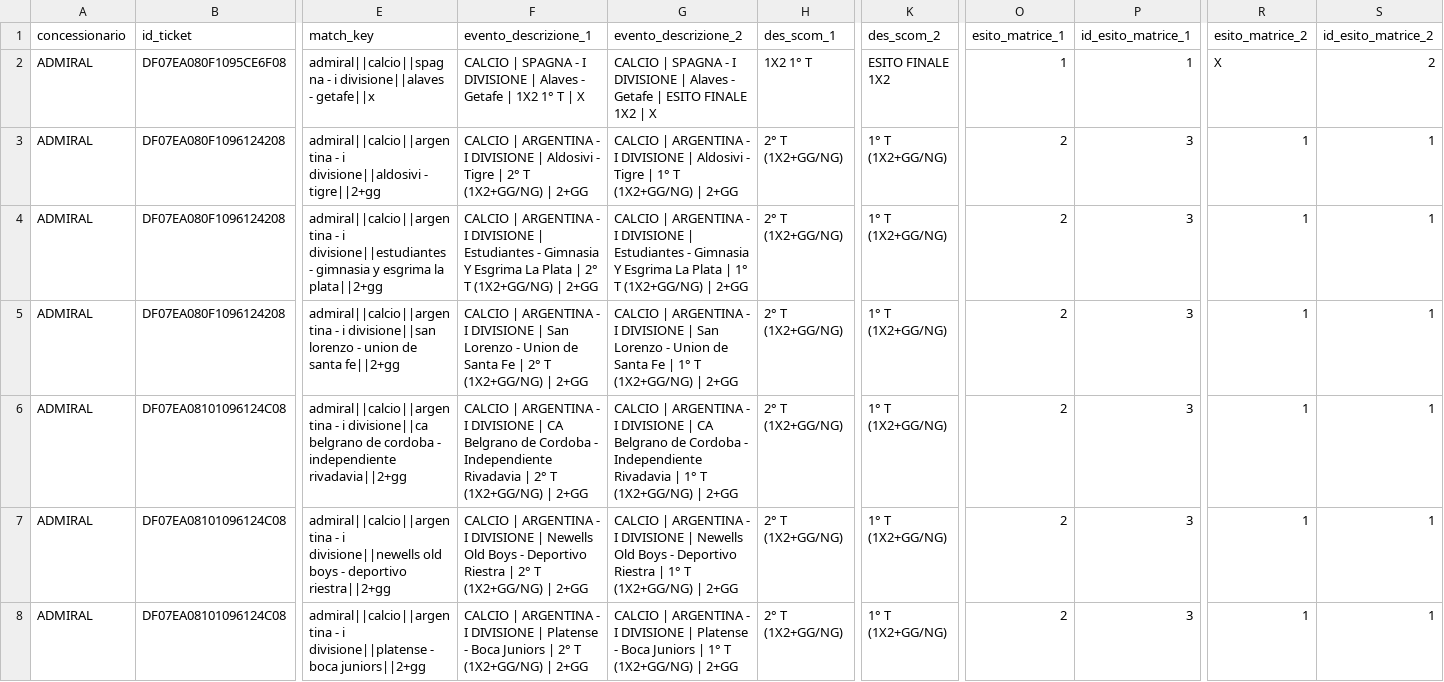
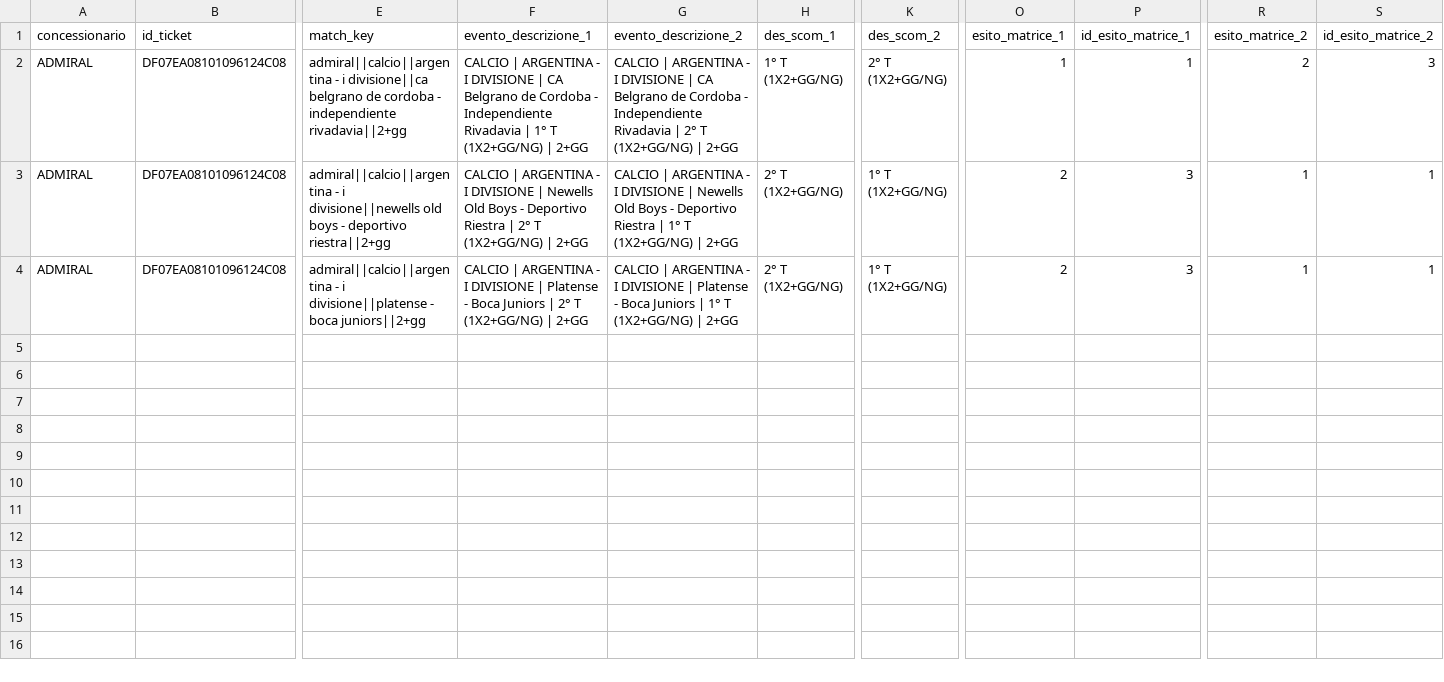
Before and after one commit to albagammamarketing-source/63_montecarlo_incompatibili, a CSV file: output/16_concessionari_ticket_incompatibili.csv, drawn as a sheet; only a part is shown, gaps mark what is left out; removed rows and columns are numbered as before the commit, all else as after; rows hold the shown columns only; the diff names each change by its address in the sheet, - before the commit and + after, or states it on an @@ line.

```diff
--- a/output/16_concessionari_ticket_incompatibili.csv
+++ b/output/16_concessionari_ticket_incompatibili.csv
-row 2: ADMIRAL | DF07EA080F1095CE6F08 | admiral||calcio||spagna - i divisione||alaves - getafe||x | CALCIO | SPAGNA - I DIVISIONE | Alaves - Getafe | 1X2 1° T | X | CALCIO | SPAGNA - I DIVISIONE | Alaves - Getafe | ESITO FINALE 1X2 | X | 1X2 1° T | ESITO FINALE 1X2 | 1 | 1 | X | 2
-row 3: ADMIRAL | DF07EA080F1096124208 | admiral||calcio||argentina - i divisione||aldosivi - tigre||2+gg | CALCIO | ARGENTINA - I DIVISIONE | Aldosivi - Tigre | 2° T (1X2+GG/NG) | 2+GG | CALCIO | ARGENTINA - I DIVISIONE | Aldosivi - Tigre | 1° T (1X2+GG/NG) | 2+GG | 2° T (1X2+GG/NG) | 1° T (1X2+GG/NG) | 2 | 3 | 1 | 1
-row 4: ADMIRAL | DF07EA080F1096124208 | admiral||calcio||argentina - i divisione||estudiantes - gimnasia y esgrima la plata||2+gg | CALCIO | ARGENTINA - I DIVISIONE | Estudiantes - Gimnasia Y Esgrima La Plata | 2° T (1X2+GG/NG) | 2+GG | CALCIO | ARGENTINA - I DIVISIONE | Estudiantes - Gimnasia Y Esgrima La Plata | 1° T (1X2+GG/NG) | 2+GG | 2° T (1X2+GG/NG) | 1° T (1X2+GG/NG) | 2 | 3 | 1 | 1
-row 5: ADMIRAL | DF07EA080F1096124208 | admiral||calcio||argentina - i divisione||san lorenzo - union de santa fe||2+gg | CALCIO | ARGENTINA - I DIVISIONE | San Lorenzo - Union de Santa Fe | 2° T (1X2+GG/NG) | 2+GG | CALCIO | ARGENTINA - I DIVISIONE | San Lorenzo - Union de Santa Fe | 1° T (1X2+GG/NG) | 2+GG | 2° T (1X2+GG/NG) | 1° T (1X2+GG/NG) | 2 | 3 | 1 | 1
-F2 (evento_descrizione_1): …Rivadavia | 2° T (1X2+GG/NG)…
+F2 (evento_descrizione_1): …Rivadavia | 1° T (1X2+GG/NG)…
-G2 (evento_descrizione_2): …Rivadavia | 1° T (1X2+GG/NG)…
+G2 (evento_descrizione_2): …Rivadavia | 2° T (1X2+GG/NG)…
-H2 (des_scom_1): 2° T (1X2+GG/NG)
+H2 (des_scom_1): 1° T (1X2+GG/NG)
-K2 (des_scom_2): 1° T (1X2+GG/NG)
+K2 (des_scom_2): 2° T (1X2+GG/NG)
-O2 (esito_matrice_1): 2
+O2 (esito_matrice_1): 1
-P2 (id_esito_matrice_1): 3
+P2 (id_esito_matrice_1): 1
-R2 (esito_matrice_2): 1
+R2 (esito_matrice_2): 2
-S2 (id_esito_matrice_2): 1
+S2 (id_esito_matrice_2): 3
```
Also changed, not shown: output/10_concessionari_riepilogo_probabilistico_per_nome_commerciale.csv, output/11_concessionari_montecarlo_simulazioni.csv, 14 other files.
